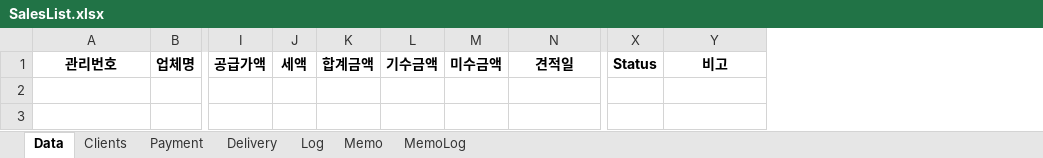
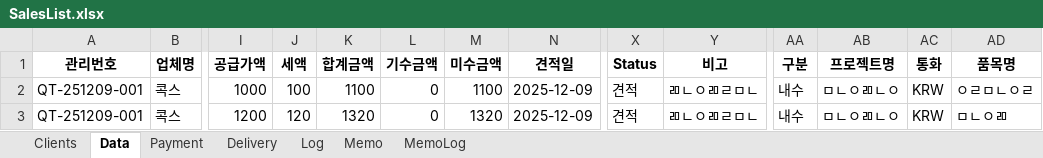
Before and after one commit to sue9010/251207_SalesManager, an Excel workbook: data/SalesList.xlsx, sheet Data, drawn as a sheet; only a part is shown, gaps mark what is left out; values as stored, in another font and other column widths than the file's, no borders; rows hold the shown columns only; the diff names each change by its address in the sheet, - before the commit and + after, or states it on an @@ line.

Commit message:
order list원본과 sales list 원본을 넣어둠

```diff
--- a/data/SalesList.xlsx (sheet Data)
+++ b/data/SalesList.xlsx (sheet Data)
@@ sheet tab order changed: Clients | Data | Payment | Delivery | Log | Memo | MemoLog @@
+column AA (구분), empty
+column AB (프로젝트명), empty
+column AC (통화), empty
+column AD (품목명), empty
+row 2: QT-251209-001 | 콕스 | 1000 | 100 | 1100 | 0 | 1100 | 2025-12-09 | 견적 | ㄻㄴㅇㄻㄹㅁㄴ | 내수 | ㅁㄴㅇㄻㄴㅇ | KRW | ㅇㄹㅁㄴㅇㄹ
+row 3: QT-251209-001 | 콕스 | 1200 | 120 | 1320 | 0 | 1320 | 2025-12-09 | 견적 | ㄻㄴㅇㄻㄹㅁㄴ | 내수 | ㅁㄴㅇㄻㄴㅇ | KRW | ㅁㄴㅇㄻ
```
Also changed, not shown: sheet Clients, sheet Log, 1 other file.
